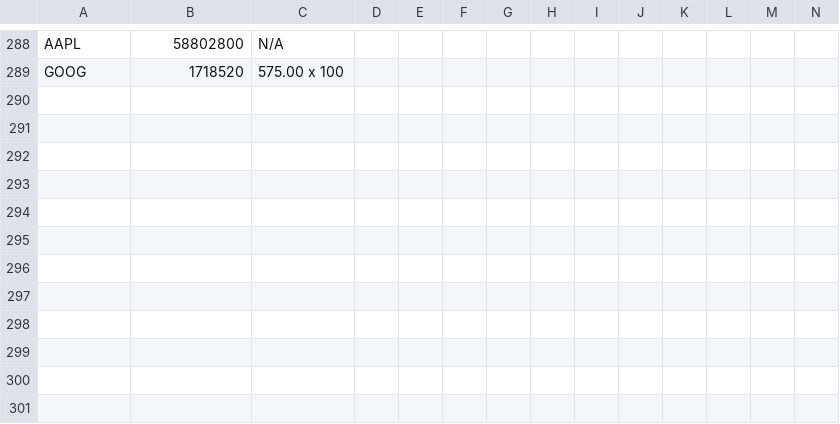
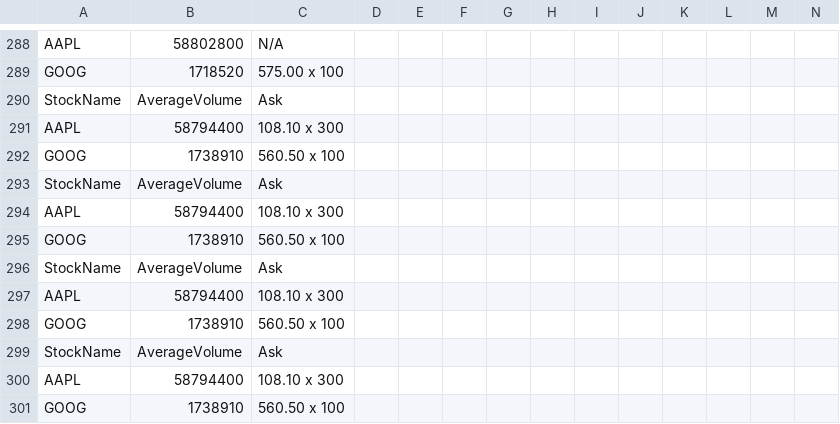
Before and after one commit to dineshkp-dev/FinQueryTool, a CSV file: outputDir/stockData.csv, drawn as a sheet; only a part is shown, gaps mark what is left out; the diff names each change by its address in the sheet, - before the commit and + after, or states it on an @@ line.

```diff
--- a/outputDir/stockData.csv
+++ b/outputDir/stockData.csv
+row 290: StockName | AverageVolume | Ask
+row 291: AAPL | 58794400 | 108.10 x 300
+row 292: GOOG | 1738910 | 560.50 x 100
+row 293: StockName | AverageVolume | Ask
+row 294: AAPL | 58794400 | 108.10 x 300
+row 295: GOOG | 1738910 | 560.50 x 100
+row 296: StockName | AverageVolume | Ask
+row 297: AAPL | 58794400 | 108.10 x 300
+row 298: GOOG | 1738910 | 560.50 x 100
+row 299: StockName | AverageVolume | Ask
+row 300: AAPL | 58794400 | 108.10 x 300
+row 301: GOOG | 1738910 | 560.50 x 100
```
Also changed, not shown: 1 other file.
